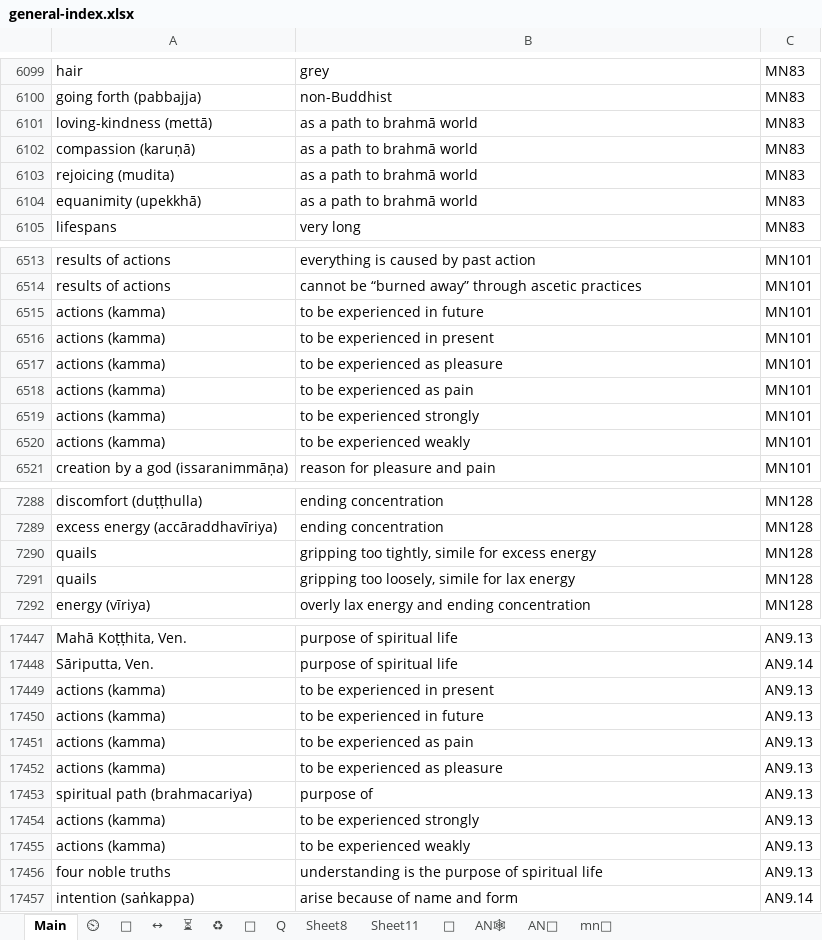
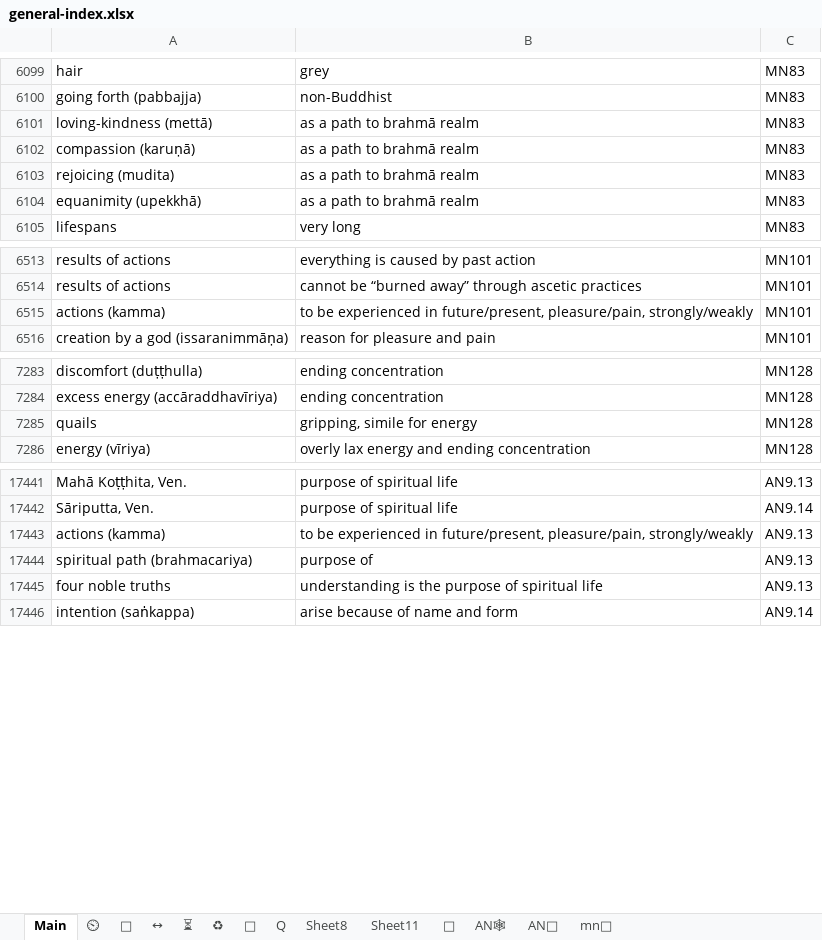
Before and after one commit to thesunshade/CIPS, an Excel workbook: src/data/general-index.xlsx, sheet Main, drawn as a sheet; only a part is shown, gaps mark what is left out; values as stored, in another font and other column widths than the file's, no borders; conditional formats not drawn; removed rows and columns are numbered as before the commit, all else as after; the diff covers the shown part only; the diff names each change by its address in the sheet, - before the commit and + after, or states it on an @@ line.

```diff
--- a/src/data/general-index.xlsx (sheet Main)
+++ b/src/data/general-index.xlsx (sheet Main)
-B6101:B6104: as a path to brahmā world
+B6101:B6104: as a path to brahmā realm
-row 6515: actions (kamma) | to be experienced in future | MN101
-row 6516: actions (kamma) | to be experienced in present | MN101
-B6515: …be experienced as pleasure
+B6515: …be experienced in future/present, pleasure/pain, strongly/weakly
-row 6518: actions (kamma) | to be experienced as pain | MN101
-row 6519: actions (kamma) | to be experienced strongly | MN101
-row 6520: actions (kamma) | to be experienced weakly | MN101
-row 7290: quails | gripping too tightly, simile for excess energy | MN128
-B7285: gripping too loosely, simile for lax energy
+B7285: gripping, simile for energy
-row 17449: actions (kamma) | to be experienced in present | AN9.13
-row 17450: actions (kamma) | to be experienced in future | AN9.13
-row 17451: actions (kamma) | to be experienced as pain | AN9.13
-B17443: …be experienced as pleasure
+B17443: …be experienced in future/present, pleasure/pain, strongly/weakly
-row 17454: actions (kamma) | to be experienced strongly | AN9.13
-row 17455: actions (kamma) | to be experienced weakly | AN9.13
```
Also changed, not shown: 42 edited cells elsewhere in this sheet, 2 other files.
